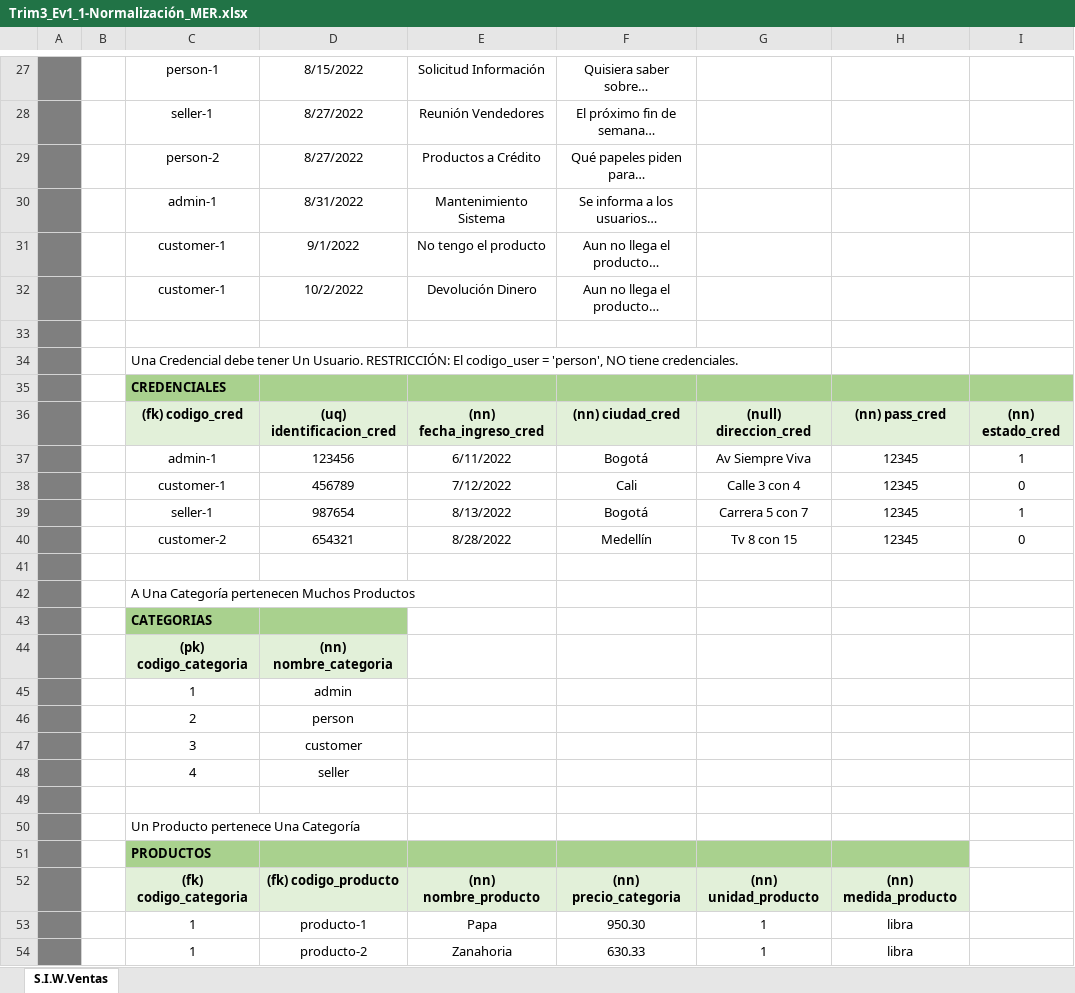
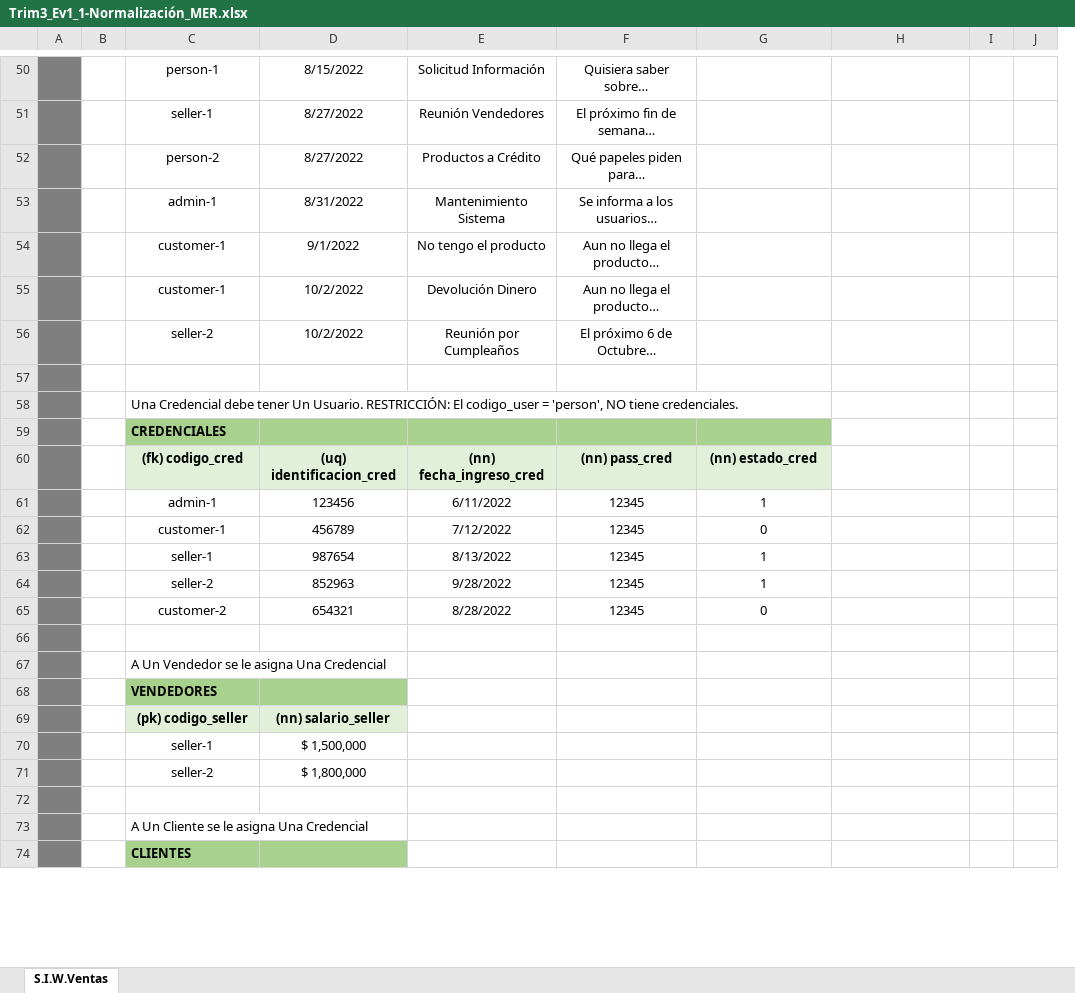
Before and after one commit to diego43372/adsi_n-2395871_g3, an Excel workbook: assets/docs/Trim3/Trim3_Ev1-ModeloRelacional/Trim3_Ev1_1-Normalización/Trim3_Ev1_1-Normalización_MER.xlsx, sheet S.I.W.Ventas, drawn as a sheet; only a part is shown, gaps mark what is left out; values as stored, in another font and other column widths than the file's, no borders; removed rows and columns are numbered as before the commit, all else as after; the diff covers the shown part only; the diff names each change by its address in the sheet, - before the commit and + after, or states it on an @@ line.

```diff
--- a/assets/docs/Trim3/Trim3_Ev1-ModeloRelacional/Trim3_Ev1_1-Normalización/Trim3_Ev1_1-Normalización_MER.xlsx (sheet S.I.W.Ventas)
+++ b/assets/docs/Trim3/Trim3_Ev1-ModeloRelacional/Trim3_Ev1_1-Normalización/Trim3_Ev1_1-Normalización_MER.xlsx (sheet S.I.W.Ventas)
-column I, rows 36-39: (nn) estado_cred | 1 | 0 | 1
+column I, empty
+column J, empty
+row 56:  |  | seller-2 | 10/2/2022 | Reunión por Cumpleaños | El próximo 6 de Octubre…
-H59 fill: #A9D18E
+H59 fill: none
-F60: (nn) ciudad_cred
+F60: (nn) pass_cred
-G60: (null) direccion_cred
+G60: (nn) estado_cred
-H60: (nn) pass_cred
+H60: (empty)
-H60 fill: #E2F0D9
+H60 fill: none
-F61: Bogotá
+F61: 12345
-G61: Av Siempre Viva
+G61: 1
-H61:H63: 12345
+H61:H63: (empty)
-F62: Cali
+F62: 12345
-G62: Calle 3 con 4
+G62: 0
-F63: Bogotá
+F63: 12345
-G63: Carrera 5 con 7
+G63: 1
-row 40:  |  | customer-2 | 654321 | 8/28/2022 | Medellín | Tv 8 con 15 | 12345 | 0
+row 64:  |  | seller-2 | 852963 | 9/28/2022 | 12345 | 1
+row 65:  |  | customer-2 | 654321 | 8/28/2022 | 12345 | 0
-C67: A Una Categoría pertenecen Muchos Productos
+C67: A Un Vendedor se le asigna Una Credencial
-C68: CATEGORIAS
+C68: VENDEDORES
@@ row 44 moved to row 25: (pk) codigo_categoria @@
-row 45:  |  | 1 | admin
-row 46:  |  | 2 | person
-row 47:  |  | 3 | customer
-row 48:  |  | 4 | seller
+row 69:  |  | (pk) codigo_seller | (nn) salario_seller
+row 70:  |  | seller-1 | $ 1,500,000
+row 71:  |  | seller-2 | $ 1,800,000
-C73: Un Producto pertenece Una Categoría
+C73: A Un Cliente se le asigna Una Credencial
-C74: PRODUCTOS
+C74: CLIENTES
-E74:H74 fill: #A9D18E
+E74:H74 fill: none
@@ row 52 moved to row 33: (fk) codigo_categoria @@
-row 53:  |  | 1 | producto-1 | Papa | 950.30 | 1 | libra
-row 54:  |  | 1 | producto-2 | Zanahoria | 630.33 | 1 | libra
```
Also changed, not shown: 57 added rows, 9 removed rows and 18 edited cells elsewhere in this sheet, 8 other files.
